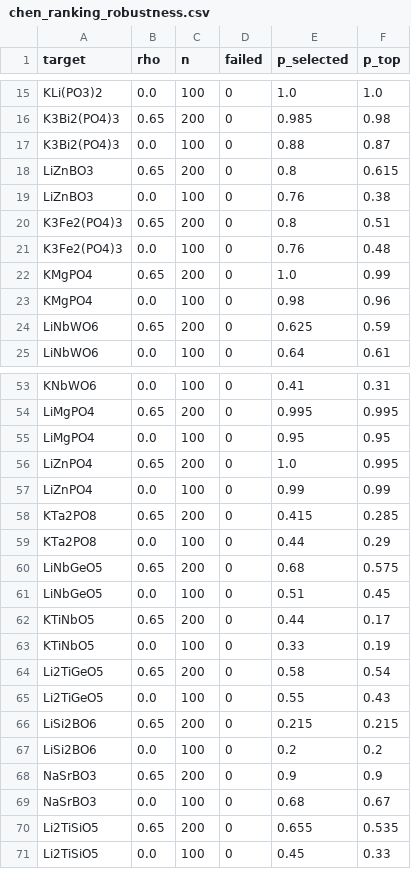
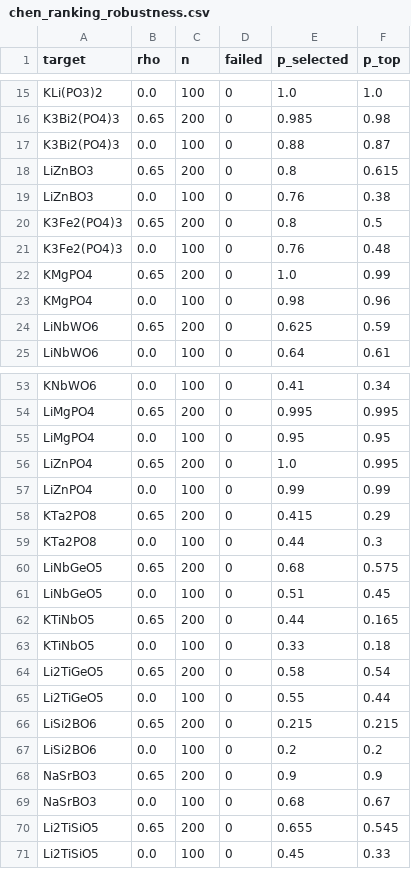
Before and after one commit to odinzen/metastability-precision, a CSV file: results/chen_ranking_robustness.csv, drawn as a sheet; only a part is shown, gaps mark what is left out; the diff covers the shown part only; the diff names each change by its address in the sheet, - before the commit and + after, or states it on an @@ line.

```diff
--- a/results/chen_ranking_robustness.csv
+++ b/results/chen_ranking_robustness.csv
-F20 (p_top): 0.51
+F20 (p_top): 0.5
-F53 (p_top): 0.31
+F53 (p_top): 0.34
-F58 (p_top): 0.285
+F58 (p_top): 0.29
-F59 (p_top): 0.29
+F59 (p_top): 0.3
-F62 (p_top): 0.17
+F62 (p_top): 0.165
-F63 (p_top): 0.19
+F63 (p_top): 0.18
-F65 (p_top): 0.43
+F65 (p_top): 0.44
-F70 (p_top): 0.535
+F70 (p_top): 0.545
```
Also changed, not shown: 20 edited cells elsewhere in this file, results/chen_rerun_today.csv, results/correction_chen.csv, 6 other files.
